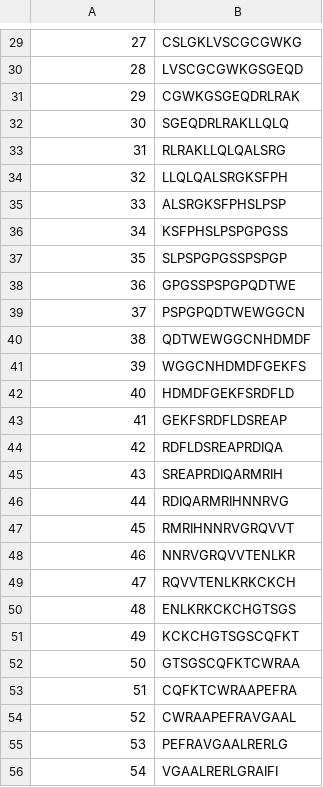
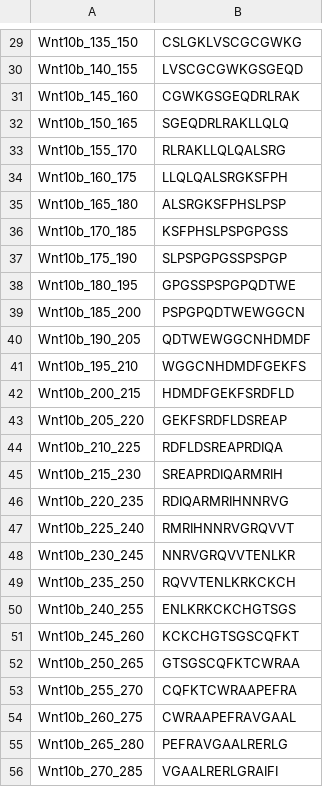
Before and after one commit to noelgarber/protein2array, a CSV file: Wnt10b_array_peptides.csv, drawn as a sheet; only a part is shown, gaps mark what is left out; the diff covers the shown part only.

```diff
--- a/Wnt10b_array_peptides.csv
+++ b/Wnt10b_array_peptides.csv
@@ -29,28 +29,28 @@
-27,CSLGKLVSCGCGWKG
-28,LVSCGCGWKGSGEQD
-29,CGWKGSGEQDRLRAK
-30,SGEQDRLRAKLLQLQ
-31,RLRAKLLQLQALSRG
-32,LLQLQALSRGKSFPH
-33,ALSRGKSFPHSLPSP
-34,KSFPHSLPSPGPGSS
-35,SLPSPGPGSSPSPGP
-36,GPGSSPSPGPQDTWE
-37,PSPGPQDTWEWGGCN
-38,QDTWEWGGCNHDMDF
-39,WGGCNHDMDFGEKFS
-40,HDMDFGEKFSRDFLD
-41,GEKFSRDFLDSREAP
-42,RDFLDSREAPRDIQA
-43,SREAPRDIQARMRIH
-44,RDIQARMRIHNNRVG
-45,RMRIHNNRVGRQVVT
-46,NNRVGRQVVTENLKR
-47,RQVVTENLKRKCKCH
-48,ENLKRKCKCHGTSGS
-49,KCKCHGTSGSCQFKT
-50,GTSGSCQFKTCWRAA
-51,CQFKTCWRAAPEFRA
-52,CWRAAPEFRAVGAAL
-53,PEFRAVGAALRERLG
-54,VGAALRERLGRAIFI
+Wnt10b_135_150,CSLGKLVSCGCGWKG
+Wnt10b_140_155,LVSCGCGWKGSGEQD
+Wnt10b_145_160,CGWKGSGEQDRLRAK
+Wnt10b_150_165,SGEQDRLRAKLLQLQ
+Wnt10b_155_170,RLRAKLLQLQALSRG
+Wnt10b_160_175,LLQLQALSRGKSFPH
+Wnt10b_165_180,ALSRGKSFPHSLPSP
+Wnt10b_170_185,KSFPHSLPSPGPGSS
+Wnt10b_175_190,SLPSPGPGSSPSPGP
+Wnt10b_180_195,GPGSSPSPGPQDTWE
+Wnt10b_185_200,PSPGPQDTWEWGGCN
+Wnt10b_190_205,QDTWEWGGCNHDMDF
+Wnt10b_195_210,WGGCNHDMDFGEKFS
+Wnt10b_200_215,HDMDFGEKFSRDFLD
+Wnt10b_205_220,GEKFSRDFLDSREAP
+Wnt10b_210_225,RDFLDSREAPRDIQA
+Wnt10b_215_230,SREAPRDIQARMRIH
+Wnt10b_220_235,RDIQARMRIHNNRVG
+Wnt10b_225_240,RMRIHNNRVGRQVVT
+Wnt10b_230_245,NNRVGRQVVTENLKR
+Wnt10b_235_250,RQVVTENLKRKCKCH
+Wnt10b_240_255,ENLKRKCKCHGTSGS
+Wnt10b_245_260,KCKCHGTSGSCQFKT
+Wnt10b_250_265,GTSGSCQFKTCWRAA
+Wnt10b_255_270,CQFKTCWRAAPEFRA
+Wnt10b_260_275,CWRAAPEFRAVGAAL
+Wnt10b_265_280,PEFRAVGAALRERLG
+Wnt10b_270_285,VGAALRERLGRAIFI
```
Also changed, not shown: 49 edited cells elsewhere in this file, 2 other files.
